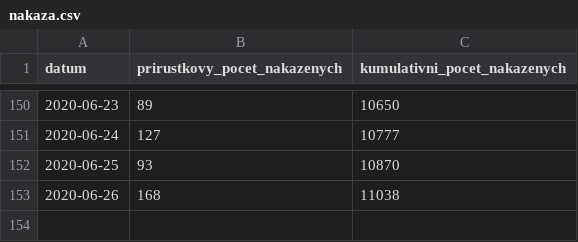
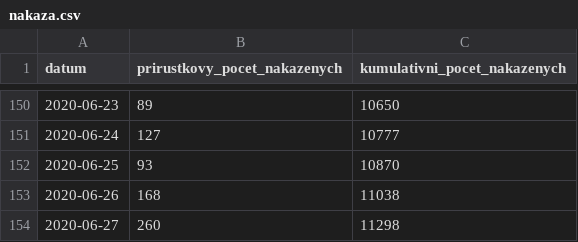
Before and after one commit to martin-majlis/covid-19, a CSV file: data/backup/onemocneni-aktualne.mzcr.cz_covid-19-v2/nakaza.csv, drawn as a sheet; only a part is shown, gaps mark what is left out; the diff names each change by its address in the sheet, - before the commit and + after, or states it on an @@ line.

```diff
--- a/data/backup/onemocneni-aktualne.mzcr.cz_covid-19-v2/nakaza.csv
+++ b/data/backup/onemocneni-aktualne.mzcr.cz_covid-19-v2/nakaza.csv
+row 154: 2020-06-27 | 260 | 11298
```
Also changed, not shown: data/backup/onemocneni-aktualne.mzcr.cz_covid-19-v2/kraj-okres-nakazeni-vyleceni-umrti.csv, data/backup/onemocneni-aktualne.mzcr.cz_covid-19-v2/nakazeni-vyleceni-umrti-testy.csv, 13 other files.
